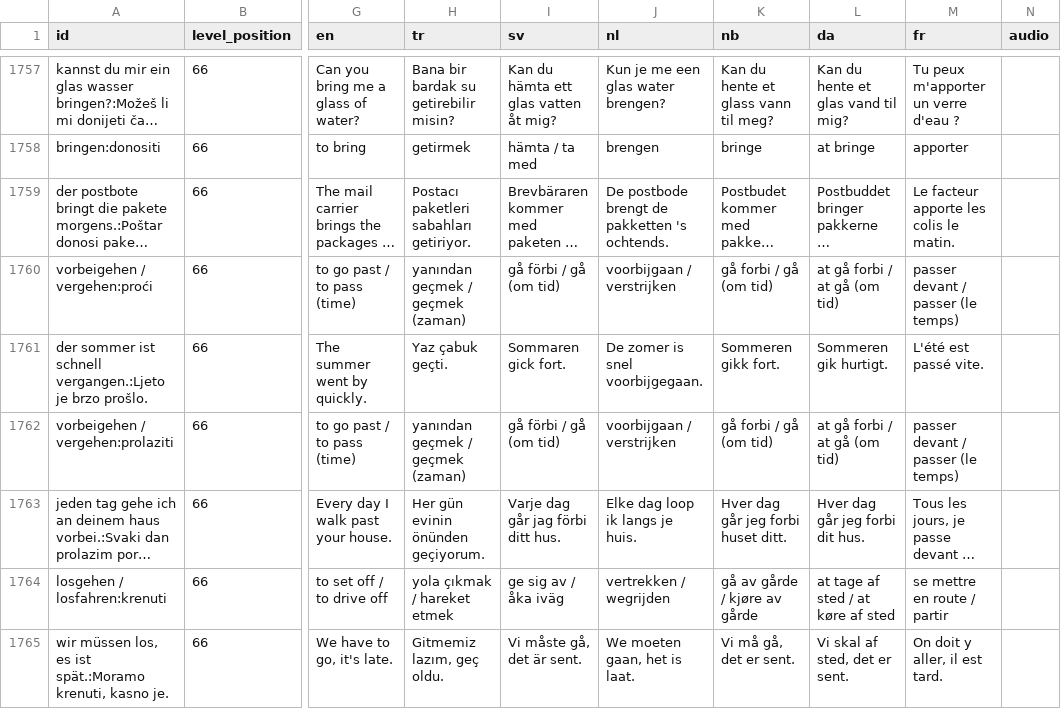
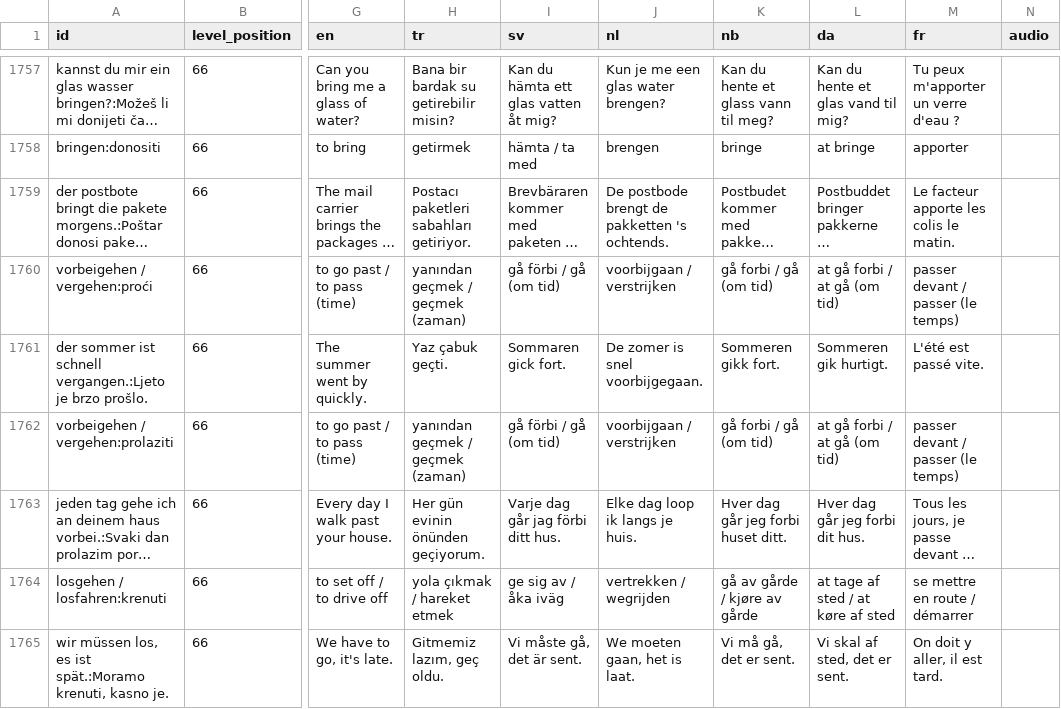
Before and after one commit to zmaj-lernapp/zmaj, a CSV file: data/vocabulary.csv, drawn as a sheet; only a part is shown, gaps mark what is left out; long unchanged cells end in …; the diff covers the shown part only; the diff names each change by its address in the sheet, - before the commit and + after, or states it on an @@ line.

```diff
--- a/data/vocabulary.csv
+++ b/data/vocabulary.csv
-M1764 (fr): se mettre en route / partir
+M1764 (fr): se mettre en route / démarrer
```
Also changed, not shown: 15 edited cells elsewhere in this file, data/anki/zmaj-bs-en.tsv, data/anki/zmaj-bs-fr.tsv, 11 other files.
